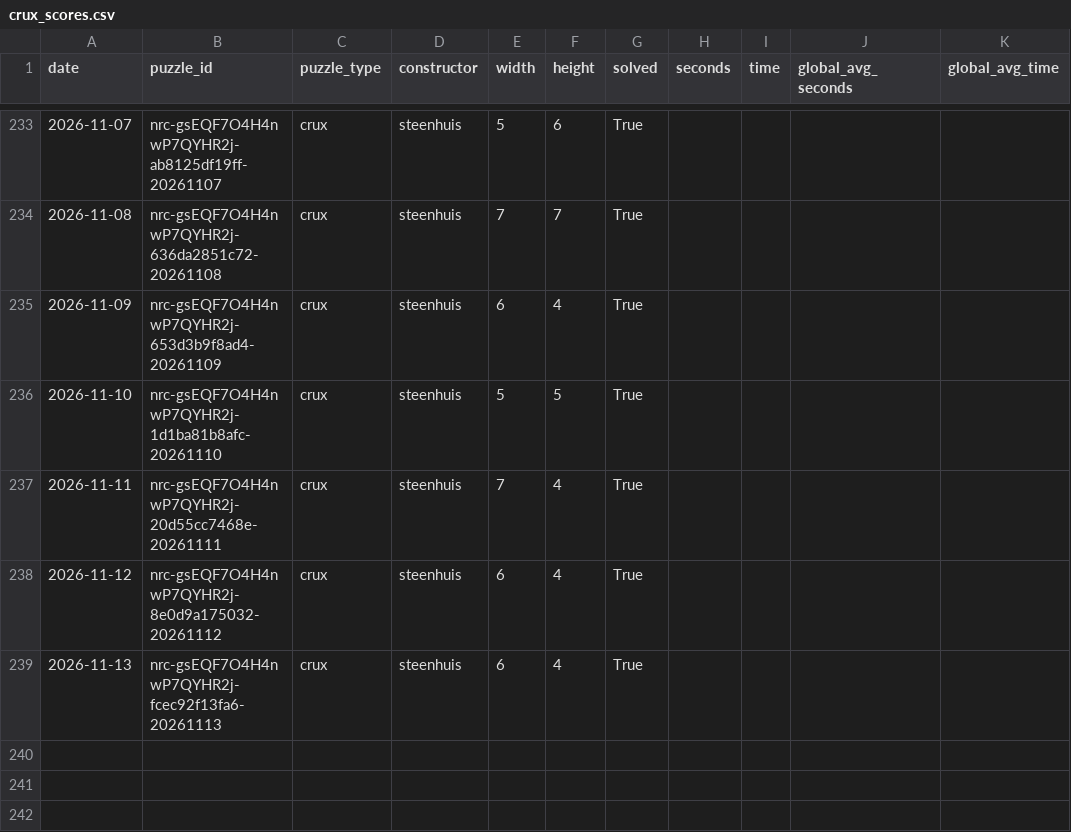
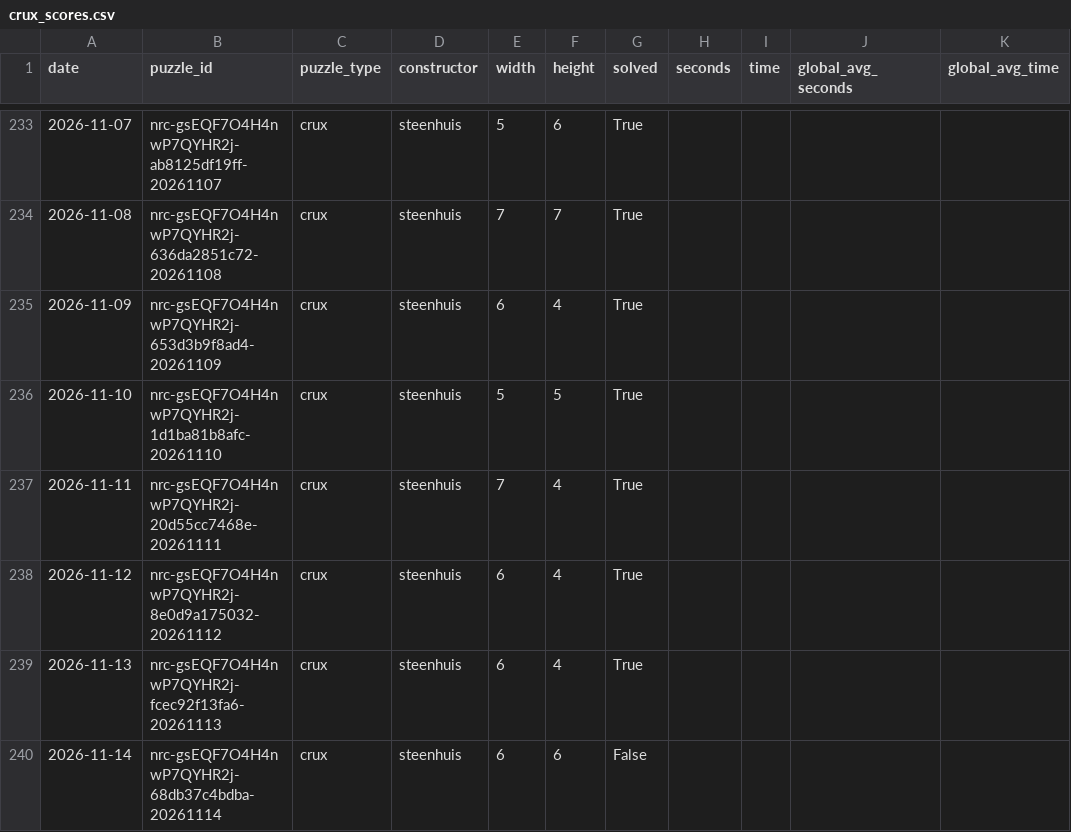
Before and after one commit to daanvdweijden/daanvdweijden.github.io, a CSV file: crux_scores.csv, drawn as a sheet; only a part is shown, gaps mark what is left out; the diff names each change by its address in the sheet, - before the commit and + after, or states it on an @@ line.

```diff
--- a/crux_scores.csv
+++ b/crux_scores.csv
+row 240: 2026-11-14 | nrc-gsEQF7O4H4nwP7QYHR2j-68db37c4bdba-20261114 | crux | steenhuis | 6 | 6 | False
```
Also changed, not shown: nyt_games.csv, 2 other files.
